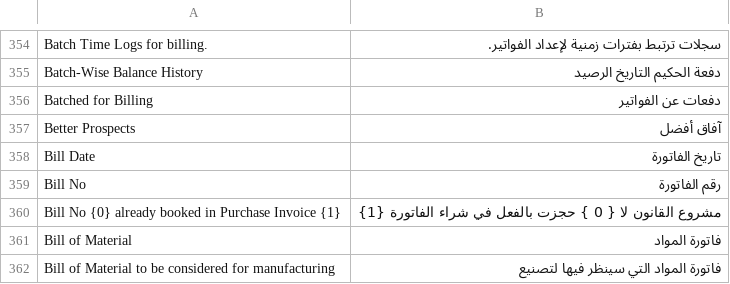
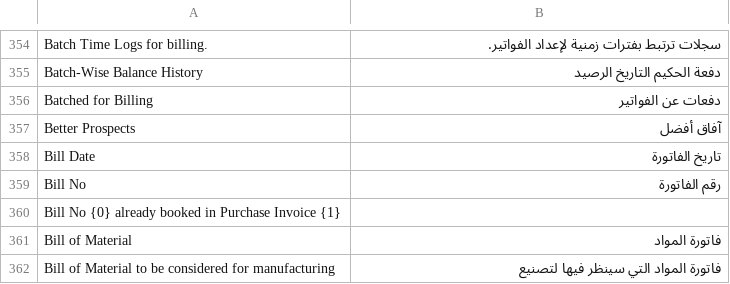
Before and after one commit to techyst-net/nexyst, a CSV file: erpnext/translations/ar.csv, drawn as a sheet; only a part is shown, gaps mark what is left out; the diff covers the shown part only; the diff names each change by its address in the sheet, - before the commit and + after, or states it on an @@ line.

```diff
--- a/erpnext/translations/ar.csv
+++ b/erpnext/translations/ar.csv
-B360: مشروع القانون لا { 0 } حجزت بالفعل في شراء الفاتورة {1}
+B360: (empty)
```
Also changed, not shown: 5 edited cells elsewhere in this file, erpnext/translations/de.csv, erpnext/translations/el.csv, 21 other files.
